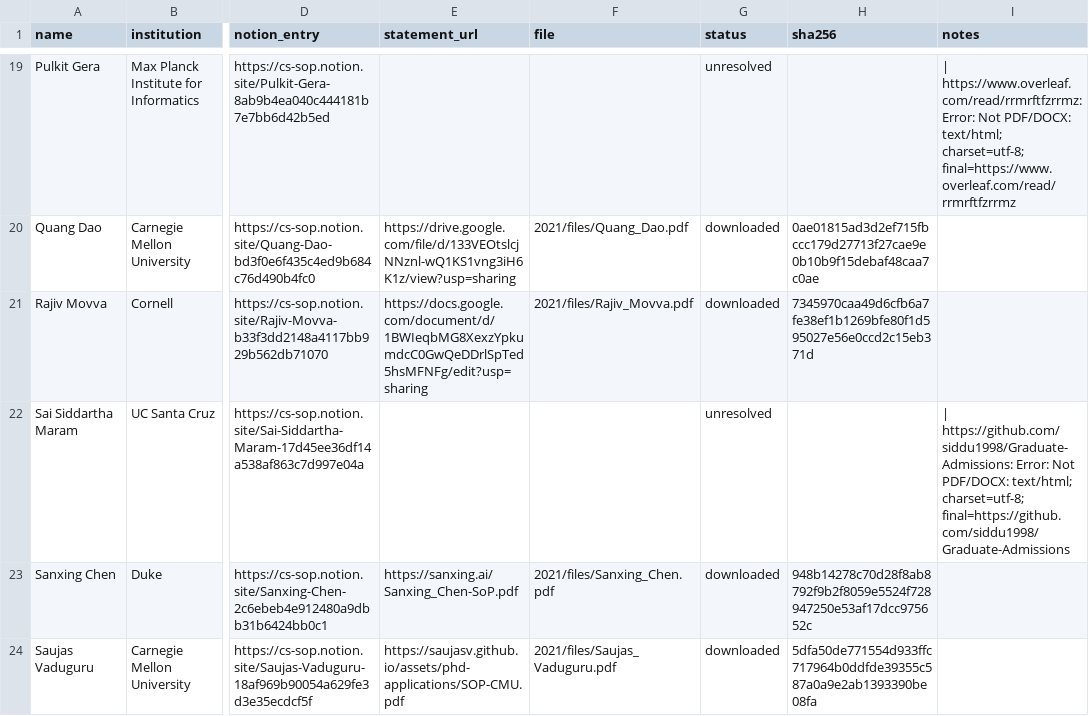
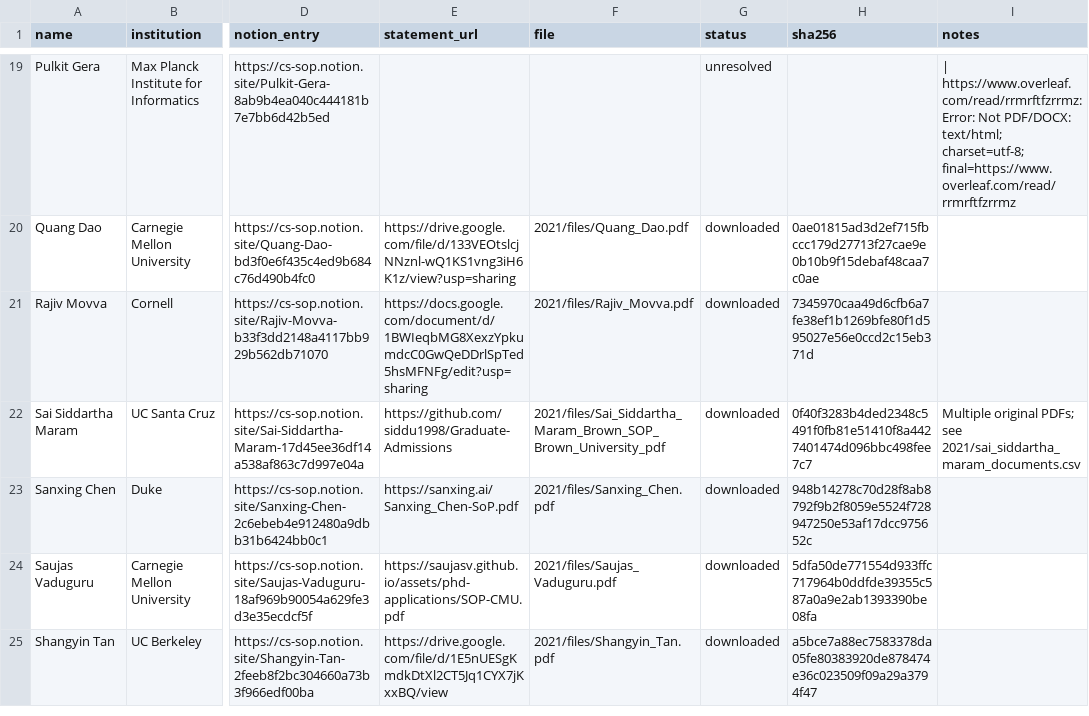
Before and after one commit to Armanasq/sop, a CSV file: 2021/index.csv, drawn as a sheet; only a part is shown, gaps mark what is left out; the shorter side is filled out with more unchanged rows; the diff names each change by its address in the sheet, - before the commit and + after, or states it on an @@ line.

```diff
--- a/2021/index.csv
+++ b/2021/index.csv
-E22 (statement_url): (empty)
+E22 (statement_url): https://github.com/siddu1998/Graduate-Admissions
-F22 (file): (empty)
+F22 (file): 2021/files/Sai_Siddartha_Maram_Brown_SOP_Brown_University_pdf
-G22 (status): unresolved
+G22 (status): downloaded
-H22 (sha256): (empty)
+H22 (sha256): 0f40f3283b4ded2348c5491f0fb81e51410f8a4427401474d096bbc498fee7c7
-I22 (notes): | https://github.com/siddu1998/Graduate-Admissions: Error: Not PDF/DOCX: text/html; charset=utf-8; final=https://github.com/siddu1998/Graduate-Admissions
+I22 (notes): Multiple original PDFs; see 2021/sai_siddartha_maram_documents.csv
```
Also changed, not shown: 22 other files.
